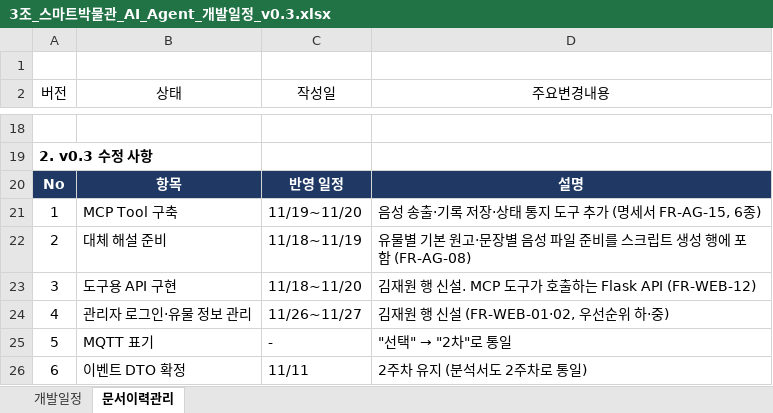
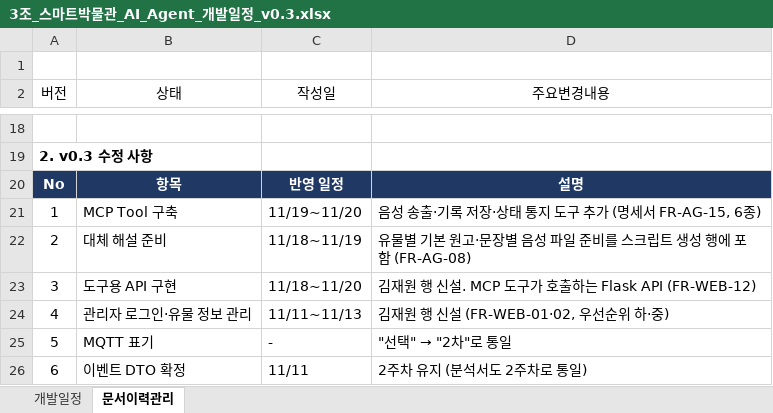
Before and after one commit to selkis4u/smart-museum-aiagent, an Excel workbook: docs/requirements/3조_스마트박물관_AI_Agent_개발일정_v0.3.xlsx, sheet 문서이력관리, drawn as a sheet; only a part is shown, gaps mark what is left out; values as stored, in another font and other column widths than the file's, no borders; the diff names each change by its address in the sheet, - before the commit and + after, or states it on an @@ line.

```diff
--- a/docs/requirements/3조_스마트박물관_AI_Agent_개발일정_v0.3.xlsx (sheet 문서이력관리)
+++ b/docs/requirements/3조_스마트박물관_AI_Agent_개발일정_v0.3.xlsx (sheet 문서이력관리)
-C24 (작성일): 11/26~11/27
+C24 (작성일): 11/11~11/13
```
Also changed, not shown: sheet 개발일정, 1 other file.
